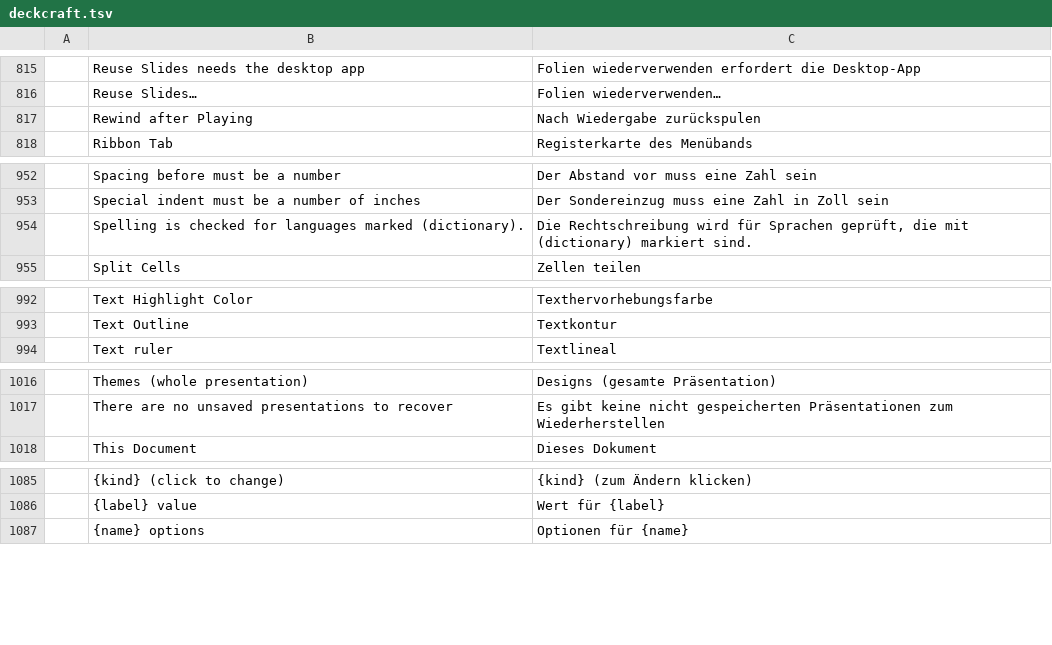
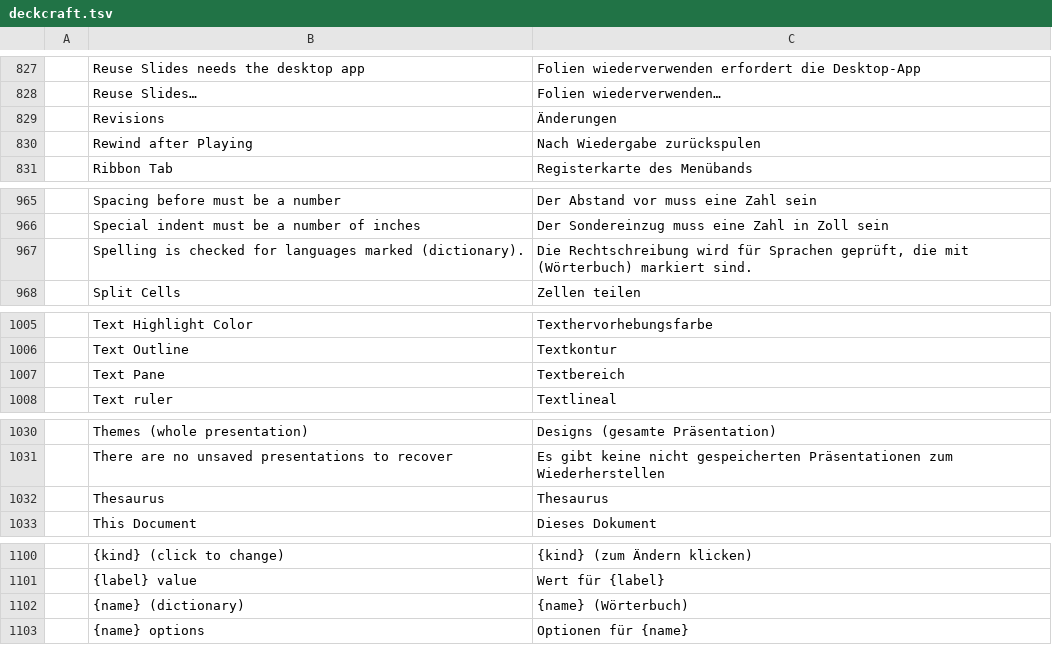
Before and after one commit to 0xGhostCipher/craft-i18n, a TSV file: locales/de/deckcraft.tsv, drawn as a sheet; only a part is shown, gaps mark what is left out; the diff covers the shown part only.

Commit message:
de: DeckCraft strings from the German smoke check (deckcraft#2236)
The Draw tab's pens, task pane titles, Accessibility Checker issues, the Language list's
dictionary mark (and the hint that names it), Set Up Show's cursor option and the JPEG export of
all slides. Reviewed by @filforce95, a native speaker.

```diff
--- a/locales/de/deckcraft.tsv
+++ b/locales/de/deckcraft.tsv
@@ -816,2 +828,3 @@
 	Reuse Slides…	Folien wiederverwenden…
+	Revisions	Änderungen
 	Rewind after Playing	Nach Wiedergabe zurückspulen
@@ -953,3 +966,3 @@
 	Special indent must be a number of inches	Der Sondereinzug muss eine Zahl in Zoll sein
-	Spelling is checked for languages marked (dictionary).	Die Rechtschreibung wird für Sprachen geprüft, die mit (dictionary) markiert sind.
+	Spelling is checked for languages marked (dictionary).	Die Rechtschreibung wird für Sprachen geprüft, die mit (Wörterbuch) markiert sind.
 	Split Cells	Zellen teilen
@@ -993,2 +1006,3 @@
 	Text Outline	Textkontur
+	Text Pane	Textbereich
 	Text ruler	Textlineal
@@ -1017,2 +1031,3 @@
 	There are no unsaved presentations to recover	Es gibt keine nicht gespeicherten Präsentationen zum Wiederherstellen
+	Thesaurus	Thesaurus
 	This Document	Dieses Dokument
@@ -1086,2 +1101,3 @@
 	{label} value	Wert für {label}
+	{name}  (dictionary)	{name}  (Wörterbuch)
 	{name} options	Optionen für {name}
```
Also changed, not shown: 12 added rows elsewhere in this file, 1 other file.
